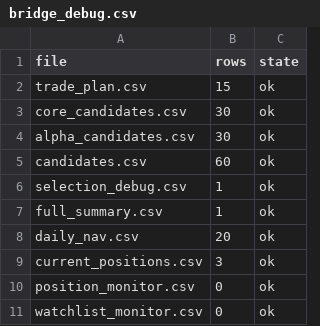
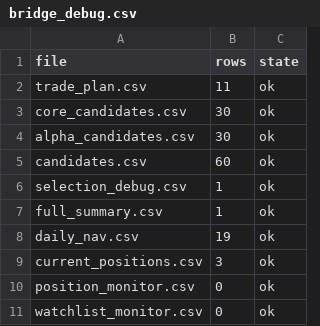
Before and after one commit to bichcs5566-alt/V204-app, a CSV file: bridge_debug.csv, drawn as a sheet.

```diff
--- a/bridge_debug.csv
+++ b/bridge_debug.csv
@@ -1,3 +1,3 @@
 file,rows,state
-trade_plan.csv,15,ok
+trade_plan.csv,11,ok
 core_candidates.csv,30,ok
@@ -7,3 +7,3 @@ selection_debug.csv,1,ok
 full_summary.csv,1,ok
-daily_nav.csv,20,ok
+daily_nav.csv,19,ok
 current_positions.csv,3,ok
```
Also changed, not shown: mobile_dashboard_v1/data/bridge_debug.csv, mobile_dashboard_v1/data/daily_nav.csv, 15 other files.
